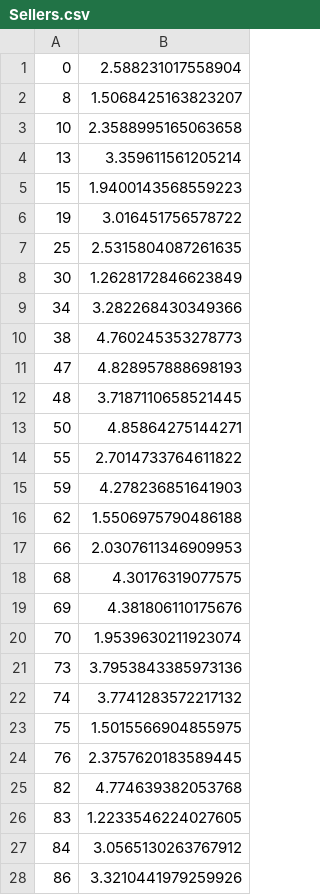
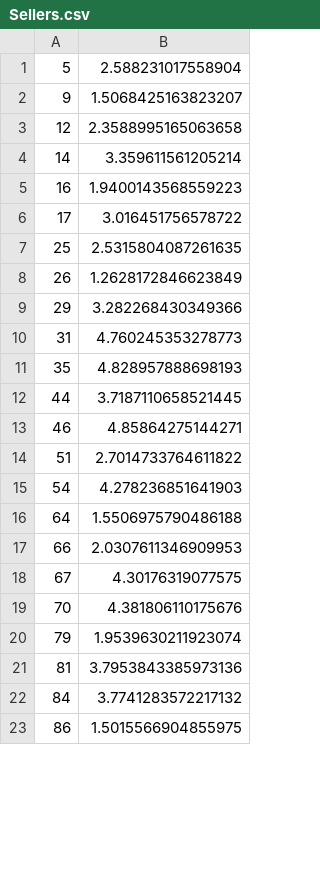
Before and after one commit to tossinramen/mini-amazon, a CSV file: db/generated/Sellers.csv, drawn as a sheet; only a part is shown; the diff covers the shown part only.

```diff
--- a/db/generated/Sellers.csv
+++ b/db/generated/Sellers.csv
@@ -1,28 +1,23 @@
-"0","2.588231017558904"
-"8","1.5068425163823207"
-"10","2.3588995165063658"
-"13","3.359611561205214"
-"15","1.9400143568559223"
-"19","3.016451756578722"
+"5","2.588231017558904"
+"9","1.5068425163823207"
+"12","2.3588995165063658"
+"14","3.359611561205214"
+"16","1.9400143568559223"
+"17","3.016451756578722"
 "25","2.5315804087261635"
-"30","1.2628172846623849"
-"34","3.282268430349366"
-"38","4.760245353278773"
-"47","4.828957888698193"
-"48","3.7187110658521445"
-"50","4.85864275144271"
-"55","2.7014733764611822"
-"59","4.278236851641903"
-"62","1.5506975790486188"
+"26","1.2628172846623849"
+"29","3.282268430349366"
+"31","4.760245353278773"
+"35","4.828957888698193"
+"44","3.7187110658521445"
+"46","4.85864275144271"
+"51","2.7014733764611822"
+"54","4.278236851641903"
+"64","1.5506975790486188"
 "66","2.0307611346909953"
-"68","4.30176319077575"
-"69","4.381806110175676"
-"70","1.9539630211923074"
-"73","3.7953843385973136"
-"74","3.7741283572217132"
-"75","1.5015566904855975"
-"76","2.3757620183589445"
-"82","4.774639382053768"
-"83","1.2233546224027605"
-"84","3.0565130263767912"
-"86","3.3210441979259926"
+"67","4.30176319077575"
+"70","4.381806110175676"
+"79","1.9539630211923074"
+"81","3.7953843385973136"
+"84","3.7741283572217132"
+"86","1.5015566904855975"
```
Also changed, not shown: 2 added rows, 3 removed rows and 2 edited cells elsewhere in this file, db/generated/Seller_Inventory.csv, db/generated/Users.csv, 5 other files.
